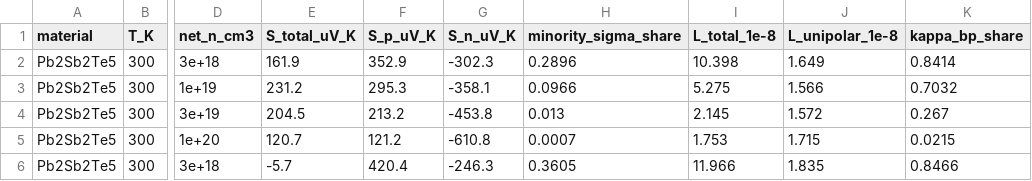
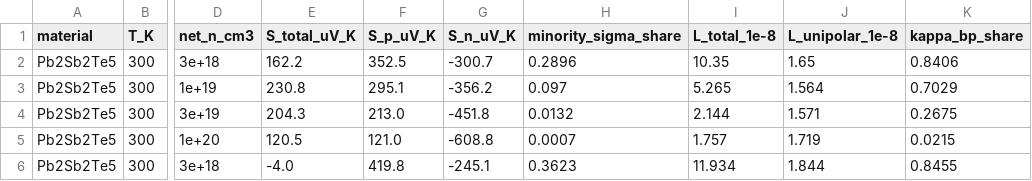
Before and after one commit to Andyw852/A2B2Te5-lone-pair-and-conduction-type, a CSV file: 18_ZT参数与孤对电子/双极热导分解.csv, drawn as a sheet; only a part is shown, gaps mark what is left out; the diff covers the shown part only; the diff names each change by its address in the sheet, - before the commit and + after, or states it on an @@ line.

```diff
--- a/18_ZT参数与孤对电子/双极热导分解.csv
+++ b/18_ZT参数与孤对电子/双极热导分解.csv
-E2 (S_total_uV_K): 161.9
+E2 (S_total_uV_K): 162.2
-F2 (S_p_uV_K): 352.9
+F2 (S_p_uV_K): 352.5
-G2 (S_n_uV_K): -302.3
+G2 (S_n_uV_K): -300.7
-I2 (L_total_1e-8): 10.398
+I2 (L_total_1e-8): 10.35
-J2 (L_unipolar_1e-8): 1.649
+J2 (L_unipolar_1e-8): 1.65
-K2 (kappa_bp_share): 0.8414
+K2 (kappa_bp_share): 0.8406
-E3 (S_total_uV_K): 231.2
+E3 (S_total_uV_K): 230.8
-F3 (S_p_uV_K): 295.3
+F3 (S_p_uV_K): 295.1
-G3 (S_n_uV_K): -358.1
+G3 (S_n_uV_K): -356.2
-H3 (minority_sigma_share): 0.0966
+H3 (minority_sigma_share): 0.097
-I3 (L_total_1e-8): 5.275
+I3 (L_total_1e-8): 5.265
-J3 (L_unipolar_1e-8): 1.566
+J3 (L_unipolar_1e-8): 1.564
-K3 (kappa_bp_share): 0.7032
+K3 (kappa_bp_share): 0.7029
-E4 (S_total_uV_K): 204.5
+E4 (S_total_uV_K): 204.3
-F4 (S_p_uV_K): 213.2
+F4 (S_p_uV_K): 213.0
-G4 (S_n_uV_K): -453.8
+G4 (S_n_uV_K): -451.8
-H4 (minority_sigma_share): 0.013
+H4 (minority_sigma_share): 0.0132
-I4 (L_total_1e-8): 2.145
+I4 (L_total_1e-8): 2.144
-J4 (L_unipolar_1e-8): 1.572
+J4 (L_unipolar_1e-8): 1.571
-K4 (kappa_bp_share): 0.267
+K4 (kappa_bp_share): 0.2675
-E5 (S_total_uV_K): 120.7
+E5 (S_total_uV_K): 120.5
-F5 (S_p_uV_K): 121.2
+F5 (S_p_uV_K): 121.0
-G5 (S_n_uV_K): -610.8
+G5 (S_n_uV_K): -608.8
-I5 (L_total_1e-8): 1.753
+I5 (L_total_1e-8): 1.757
-J5 (L_unipolar_1e-8): 1.715
+J5 (L_unipolar_1e-8): 1.719
-E6 (S_total_uV_K): -5.7
+E6 (S_total_uV_K): -4.0
-F6 (S_p_uV_K): 420.4
+F6 (S_p_uV_K): 419.8
-G6 (S_n_uV_K): -246.3
+G6 (S_n_uV_K): -245.1
-H6 (minority_sigma_share): 0.3605
+H6 (minority_sigma_share): 0.3623
-I6 (L_total_1e-8): 11.966
+I6 (L_total_1e-8): 11.934
-J6 (L_unipolar_1e-8): 1.835
+J6 (L_unipolar_1e-8): 1.844
-K6 (kappa_bp_share): 0.8466
+K6 (kappa_bp_share): 0.8455
```
Also changed, not shown: 67 edited cells elsewhere in this file, 12_s占比与Seebeck有效质量/剪刀敏感性_300K.csv, 2 other files.
